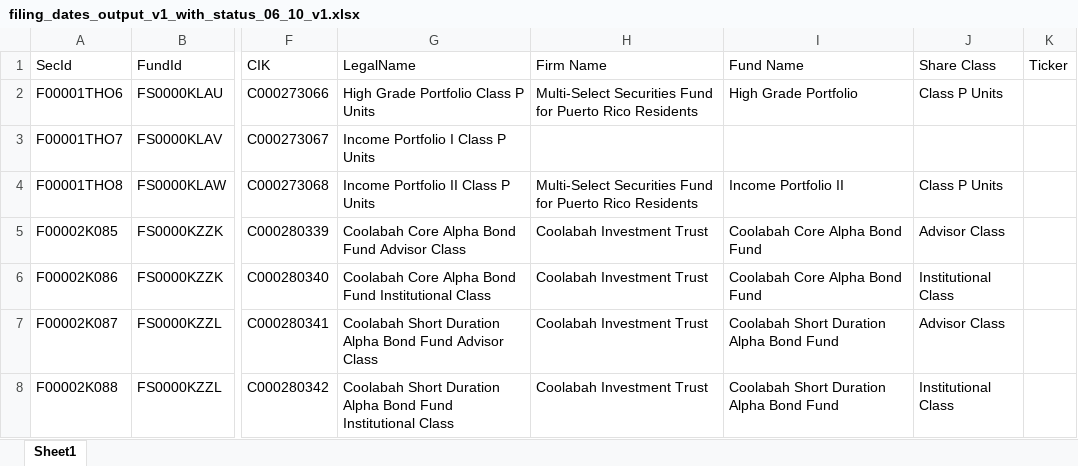
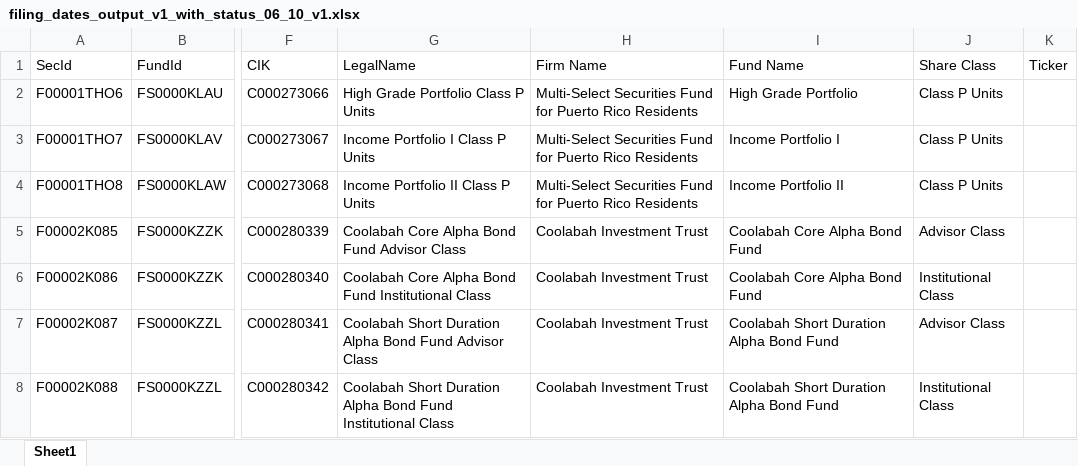
Before and after one commit to NeerajKhadilkar/File_Manager, an Excel workbook: output/06_10/filing_dates_output_v1_with_status_06_10_v1.xlsx, sheet Sheet1, drawn as a sheet; only a part is shown, gaps mark what is left out; values as stored, in another font and other column widths than the file's, no borders; the diff names each change by its address in the sheet, - before the commit and + after, or states it on an @@ line.

```diff
--- a/output/06_10/filing_dates_output_v1_with_status_06_10_v1.xlsx (sheet Sheet1)
+++ b/output/06_10/filing_dates_output_v1_with_status_06_10_v1.xlsx (sheet Sheet1)
-H3 (Firm Name): (empty)
+H3 (Firm Name): Multi-Select Securities Fund for Puerto Rico Residents
-I3 (Fund Name): (empty)
+I3 (Fund Name): Income Portfolio I
-J3 (Share Class): (empty)
+J3 (Share Class): Class P Units
```
